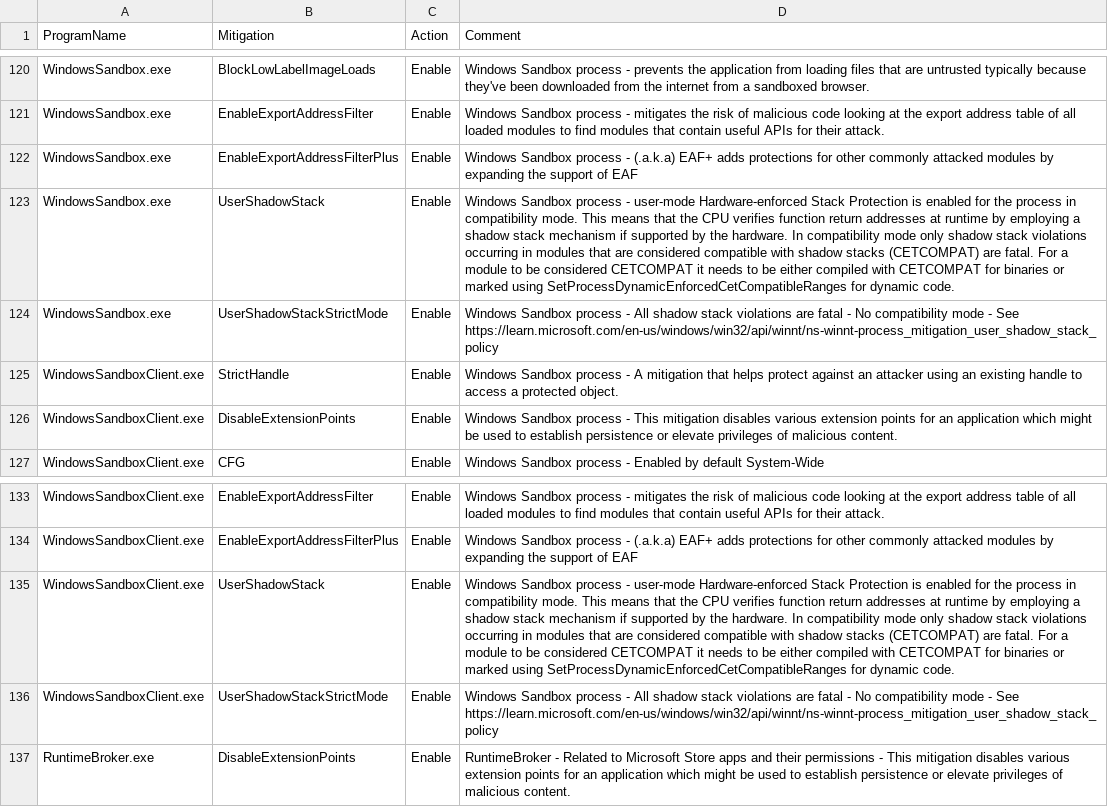
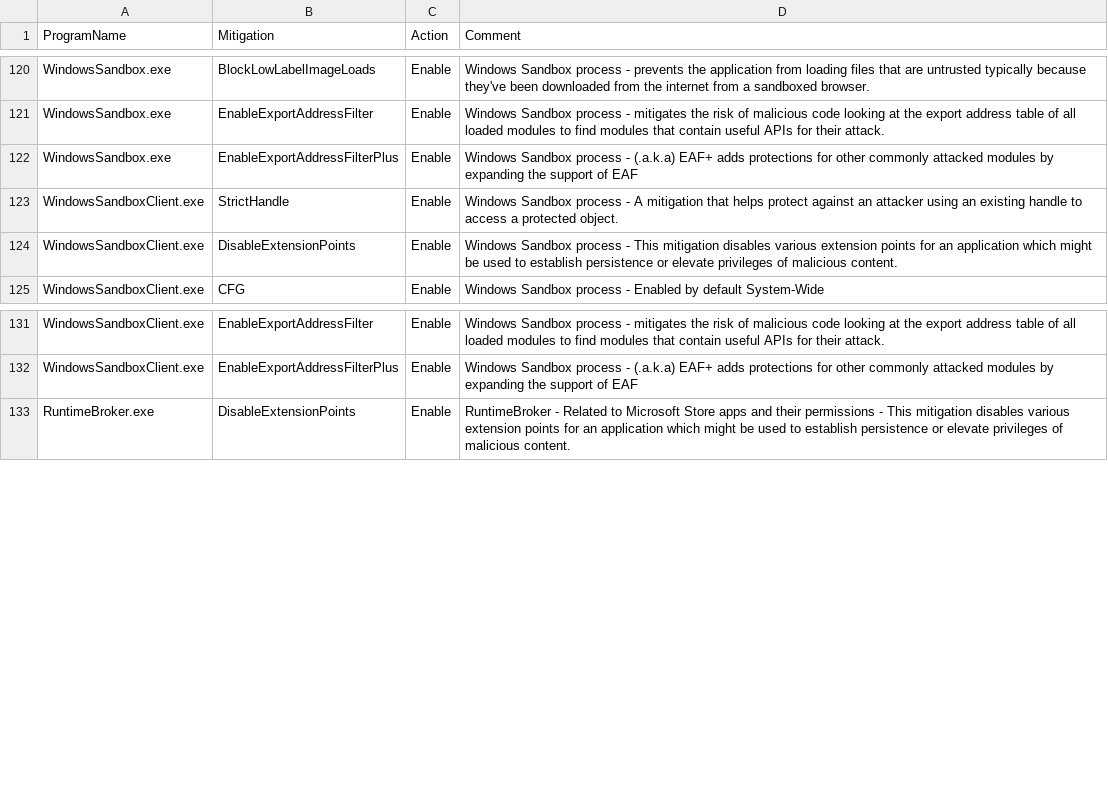
Before and after one commit to HotCakeX/Harden-Windows-Security, a CSV file: Payload/ProcessMitigations.csv, drawn as a sheet; only a part is shown, gaps mark what is left out; the diff names each change by its address in the sheet, - before the commit and + after, or states it on an @@ line.

Commit message:
Improved Process mitigations for Sandbox
UserShadowStack for Windows Sandbox process are removed after testing them in the previous commit.

```diff
--- a/Payload/ProcessMitigations.csv
+++ b/Payload/ProcessMitigations.csv
-row 123: WindowsSandbox.exe | UserShadowStack | Enable | Windows Sandbox process - user-mode Hardware-enforced Stack Protection is enabled for the process in compatibility mode. This means that the CPU verifies function return addresses at runtime by employing a shadow stack mechanism if supported by the hardware. In compatibility mode only shadow stack violations occurring in modules that are considered compatible with shadow stacks (CETCOMPAT) are fatal. For a module to be considered CETCOMPAT it needs to be either compiled with CETCOMPAT for binaries or marked using SetProcessDynamicEnforcedCetCompatibleRanges for dynamic code.
-row 124: WindowsSandbox.exe | UserShadowStackStrictMode | Enable | Windows Sandbox process - All shadow stack violations are fatal - No compatibility mode - See https://learn.microsoft.com/en-us/windows/win32/api/winnt/ns-winnt-process_mitigation_user_shadow_stack_policy
-row 135: WindowsSandboxClient.exe | UserShadowStack | Enable | Windows Sandbox process - user-mode Hardware-enforced Stack Protection is enabled for the process in compatibility mode. This means that the CPU verifies function return addresses at runtime by employing a shadow stack mechanism if supported by the hardware. In compatibility mode only shadow stack violations occurring in modules that are considered compatible with shadow stacks (CETCOMPAT) are fatal. For a module to be considered CETCOMPAT it needs to be either compiled with CETCOMPAT for binaries or marked using SetProcessDynamicEnforcedCetCompatibleRanges for dynamic code.
-row 136: WindowsSandboxClient.exe | UserShadowStackStrictMode | Enable | Windows Sandbox process - All shadow stack violations are fatal - No compatibility mode - See https://learn.microsoft.com/en-us/windows/win32/api/winnt/ns-winnt-process_mitigation_user_shadow_stack_policy
```
